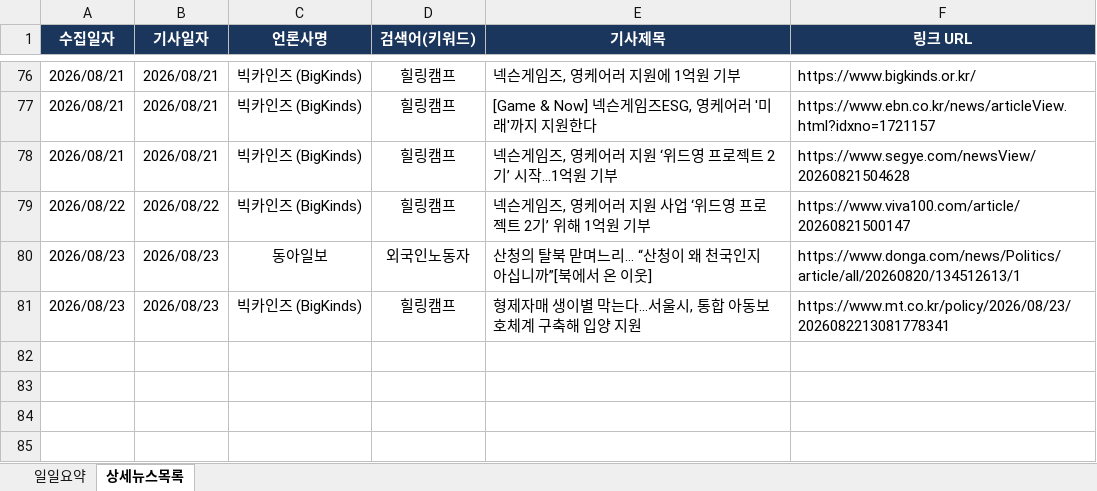
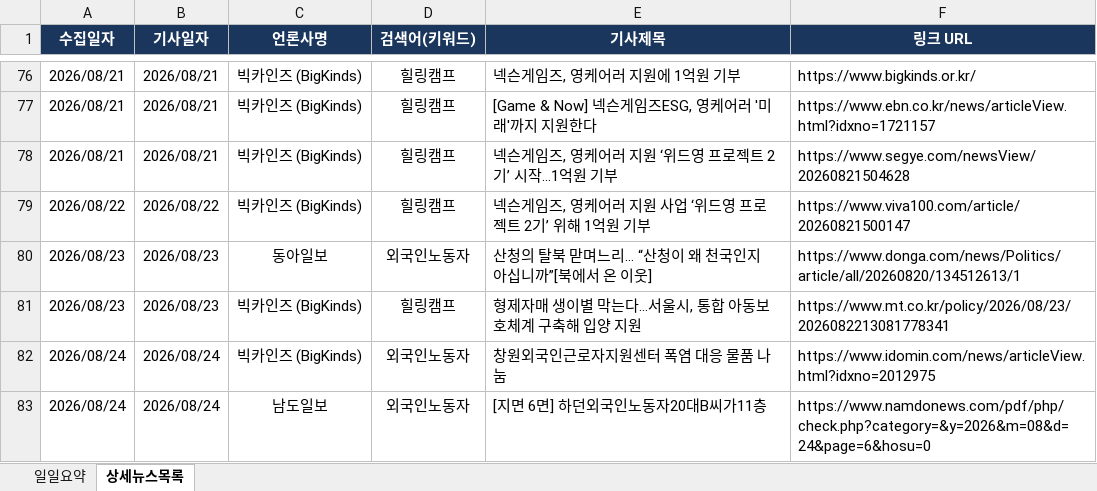
Before and after one commit to ParkJaeHwanOriginal/-_-, an Excel workbook: news_report.xlsx, sheet 상세뉴스목록, drawn as a sheet; only a part is shown, gaps mark what is left out; values as stored, in another font and other column widths than the file's, no borders; the diff names each change by its address in the sheet, - before the commit and + after, or states it on an @@ line.

```diff
--- a/news_report.xlsx (sheet 상세뉴스목록)
+++ b/news_report.xlsx (sheet 상세뉴스목록)
+row 82: 2026/08/24 | 2026/08/24 | 빅카인즈 (BigKinds) | 외국인노동자 | 창원외국인근로자지원센터 폭염 대응 물품 나눔 | https://www.idomin.com/news/articleView.html?idxno=2012975
+row 83: 2026/08/24 | 2026/08/24 | 남도일보 | 외국인노동자 | [지면 6면] 하던외국인노동자20대B씨가11층 | https://www.namdonews.com/pdf/php/check.php?category=&y=2026&m=08&d=24&page=6&hosu=0
```
Also changed, not shown: sheet 일일요약.
